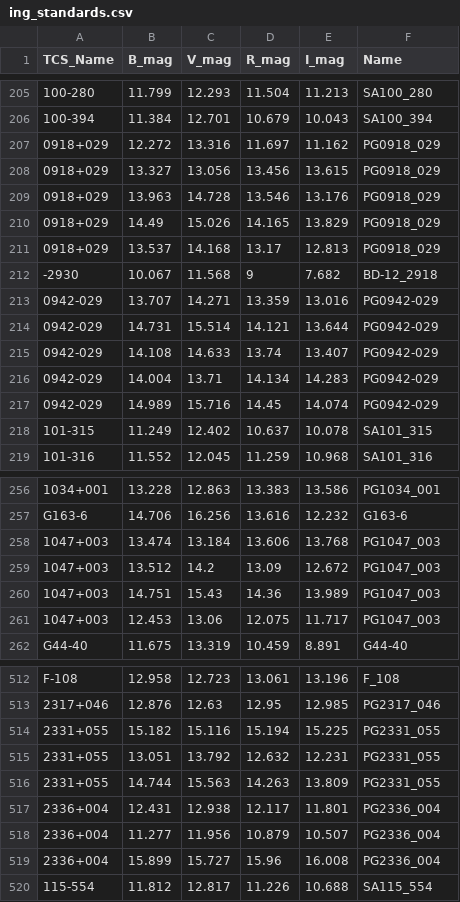
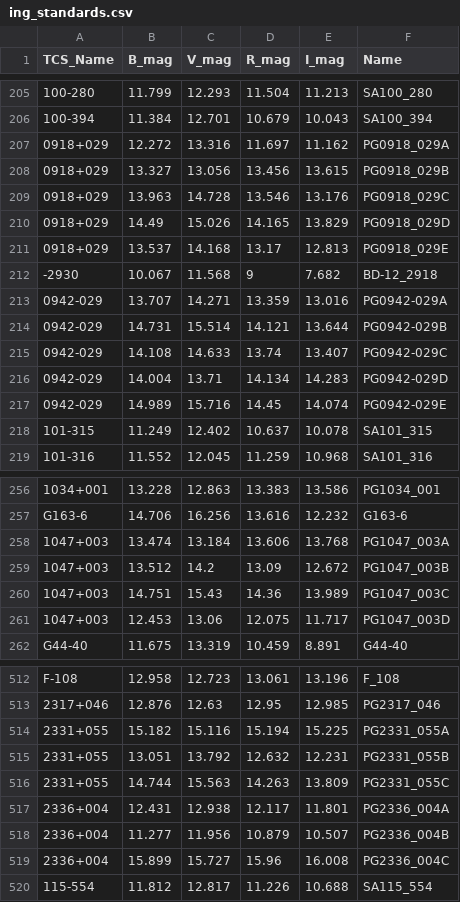
Before and after one commit to phuncl/project_scripts, a CSV file: ing_standards.csv, drawn as a sheet; only a part is shown, gaps mark what is left out; the diff covers the shown part only; the diff names each change by its address in the sheet, - before the commit and + after, or states it on an @@ line.

```diff
--- a/ing_standards.csv
+++ b/ing_standards.csv
-F207 (Name): PG0918_029
+F207 (Name): PG0918_029A
-F208 (Name): PG0918_029
+F208 (Name): PG0918_029B
-F209 (Name): PG0918_029
+F209 (Name): PG0918_029C
-F210 (Name): PG0918_029
+F210 (Name): PG0918_029D
-F211 (Name): PG0918_029
+F211 (Name): PG0918_029E
-F213 (Name): PG0942-029
+F213 (Name): PG0942-029A
-F214 (Name): PG0942-029
+F214 (Name): PG0942-029B
-F215 (Name): PG0942-029
+F215 (Name): PG0942-029C
-F216 (Name): PG0942-029
+F216 (Name): PG0942-029D
-F217 (Name): PG0942-029
+F217 (Name): PG0942-029E
-F258 (Name): PG1047_003
+F258 (Name): PG1047_003A
-F259 (Name): PG1047_003
+F259 (Name): PG1047_003B
-F260 (Name): PG1047_003
+F260 (Name): PG1047_003C
-F261 (Name): PG1047_003
+F261 (Name): PG1047_003D
-F514 (Name): PG2331_055
+F514 (Name): PG2331_055A
-F515 (Name): PG2331_055
+F515 (Name): PG2331_055B
-F516 (Name): PG2331_055
+F516 (Name): PG2331_055C
-F517 (Name): PG2336_004
+F517 (Name): PG2336_004A
-F518 (Name): PG2336_004
+F518 (Name): PG2336_004B
-F519 (Name): PG2336_004
+F519 (Name): PG2336_004C
```
Also changed, not shown: 40 edited cells elsewhere in this file.
